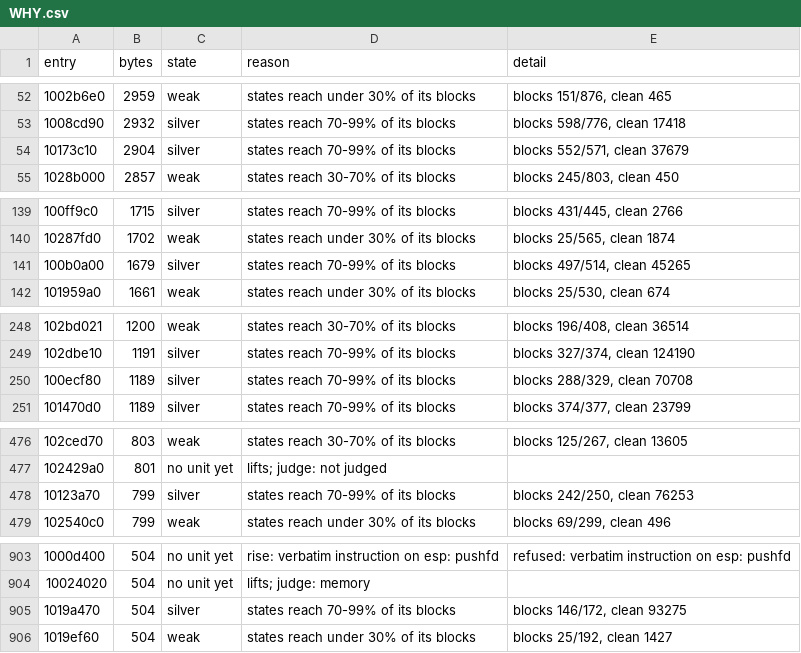
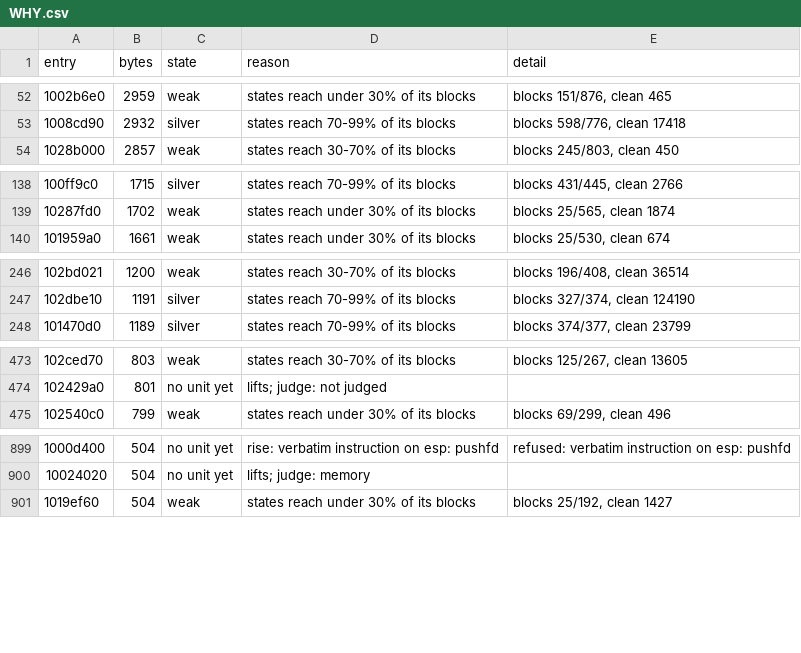
Before and after one commit to cowrevenge/cow_kuluu_xi_anything, a CSV file: docs/cow/WHY.csv, drawn as a sheet; only a part is shown, gaps mark what is left out; the diff covers the shown part only; the diff names each change by its address in the sheet, - before the commit and + after, or states it on an @@ line.

Commit message:
cow: scoreboard - 15587 gold in all, 44.795% of code bytes

```diff
--- a/docs/cow/WHY.csv
+++ b/docs/cow/WHY.csv
-row 54: 10173c10 | 2904 | silver | states reach 70-99% of its blocks | blocks 552/571, clean 37679
-row 141: 100b0a00 | 1679 | silver | states reach 70-99% of its blocks | blocks 497/514, clean 45265
-row 250: 100ecf80 | 1189 | silver | states reach 70-99% of its blocks | blocks 288/329, clean 70708
-row 478: 10123a70 | 799 | silver | states reach 70-99% of its blocks | blocks 242/250, clean 76253
-row 905: 1019a470 | 504 | silver | states reach 70-99% of its blocks | blocks 146/172, clean 93275
```
Also changed, not shown: 3 removed rows and 18 edited cells elsewhere in this file, cow/conveyor/daily.tsv, 8 other files.
